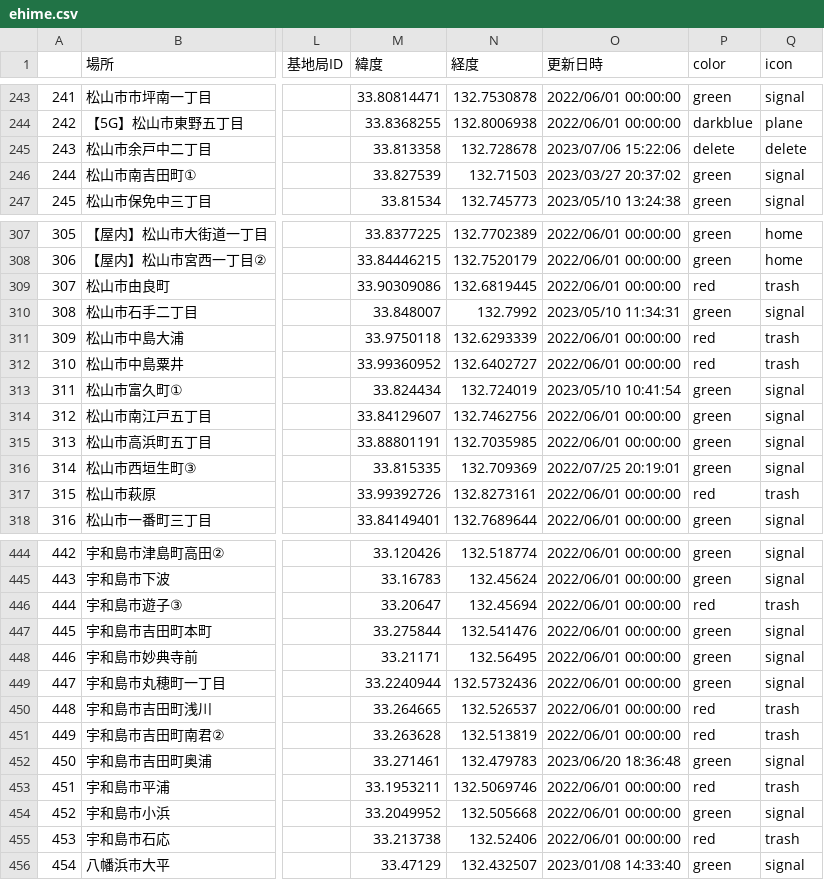
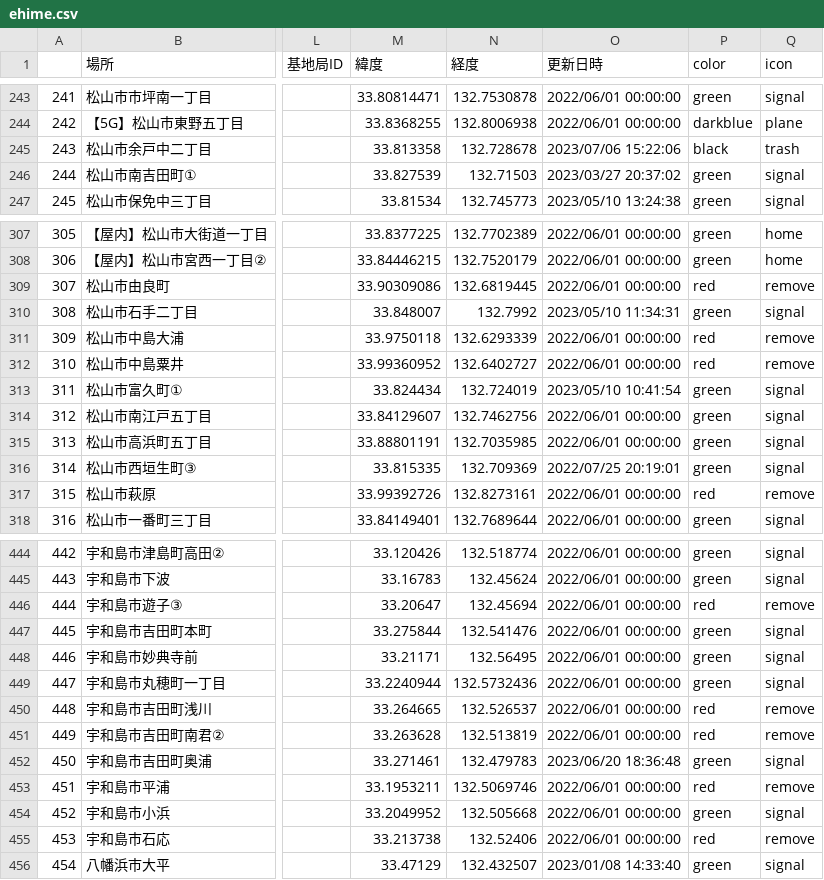
Before and after one commit to raku10ehime/map, a CSV file: ehime.csv, drawn as a sheet; only a part is shown, gaps mark what is left out; the diff covers the shown part only; the diff names each change by its address in the sheet, - before the commit and + after, or states it on an @@ line.

```diff
--- a/ehime.csv
+++ b/ehime.csv
-P245 (color): delete
+P245 (color): black
-Q245 (icon): delete
+Q245 (icon): trash
-Q309 (icon): trash
+Q309 (icon): remove
-Q311:Q312 (icon): trash
+Q311:Q312 (icon): remove
-Q317 (icon): trash
+Q317 (icon): remove
-Q446 (icon): trash
+Q446 (icon): remove
-Q450:Q451 (icon): trash
+Q450:Q451 (icon): remove
-Q453 (icon): trash
+Q453 (icon): remove
-Q455 (icon): trash
+Q455 (icon): remove
```
Also changed, not shown: 28 edited cells elsewhere in this file, 2 other files.
